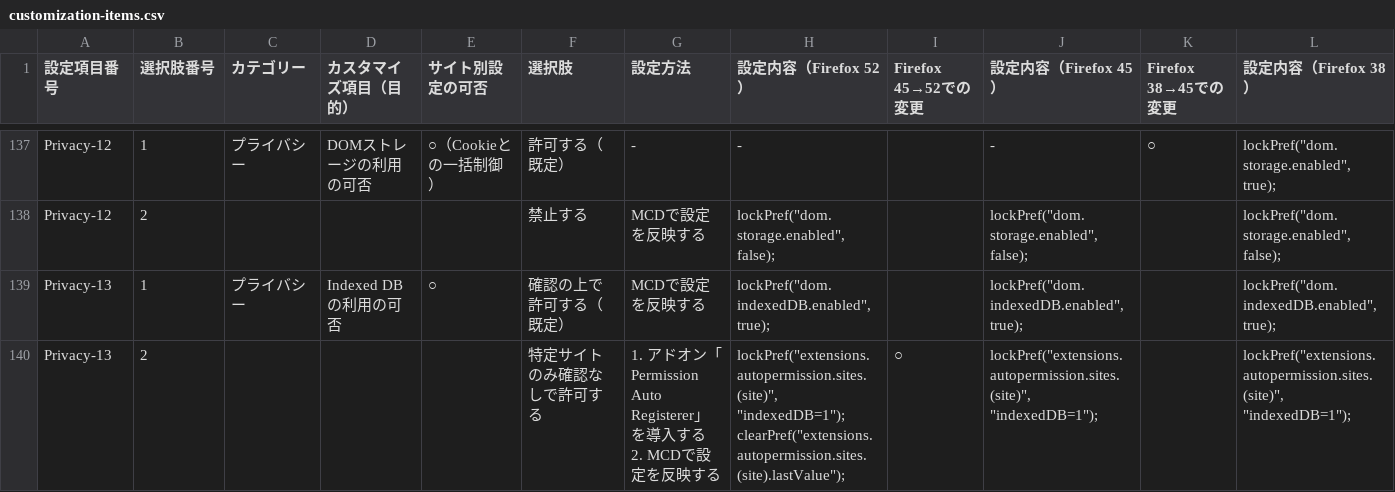
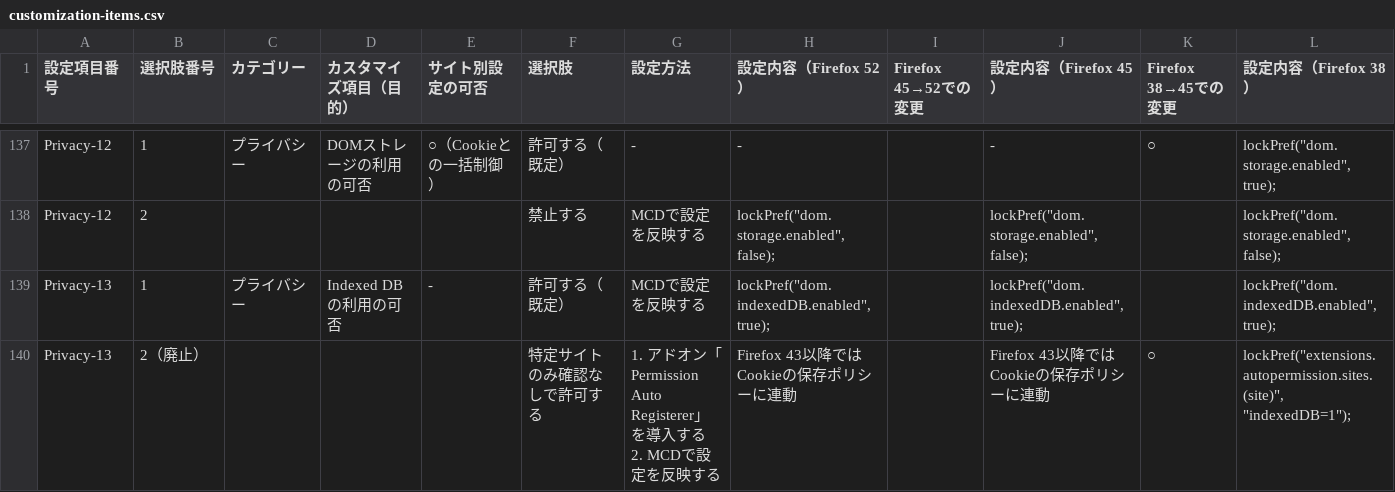
Before and after one commit to isabella232/firefox-support-common, a CSV file: configurations/customization-items.csv, drawn as a sheet; only a part is shown, gaps mark what is left out; ↵ is a line break in a cell; the diff covers the shown part only; the diff names each change by its address in the sheet, - before the commit and + after, or states it on an @@ line.

```diff
--- a/configurations/customization-items.csv
+++ b/configurations/customization-items.csv
-E139 (サイト別設定の可否): ○
+E139 (サイト別設定の可否): -
-F139 (選択肢): 確認の上で許可する（既定）
+F139 (選択肢): 許可する（既定）
-B140 (選択肢番号): 2
+B140 (選択肢番号): 2（廃止）
-H140 (設定内容（Firefox 52）): lockPref("extensions.autopermission.sites.(site)", "indexedDB=1"); ↵ clearPref("extensions.autopermission.sites.(site).lastValue");
+H140 (設定内容（Firefox 52）): Firefox 43以降ではCookieの保存ポリシーに連動
-I140 (Firefox 45→52での変更): ○
+I140 (Firefox 45→52での変更): (empty)
-J140 (設定内容（Firefox 45）): lockPref("extensions.autopermission.sites.(site)", "indexedDB=1");
+J140 (設定内容（Firefox 45）): Firefox 43以降ではCookieの保存ポリシーに連動
-K140 (Firefox 38→45での変更): (empty)
+K140 (Firefox 38→45での変更): ○
```
Also changed, not shown: 4 edited cells elsewhere in this file, 1 other file.
